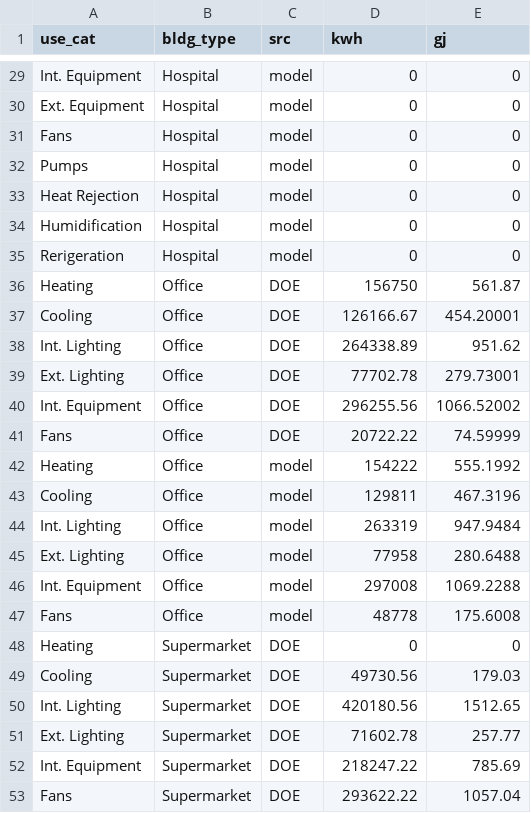
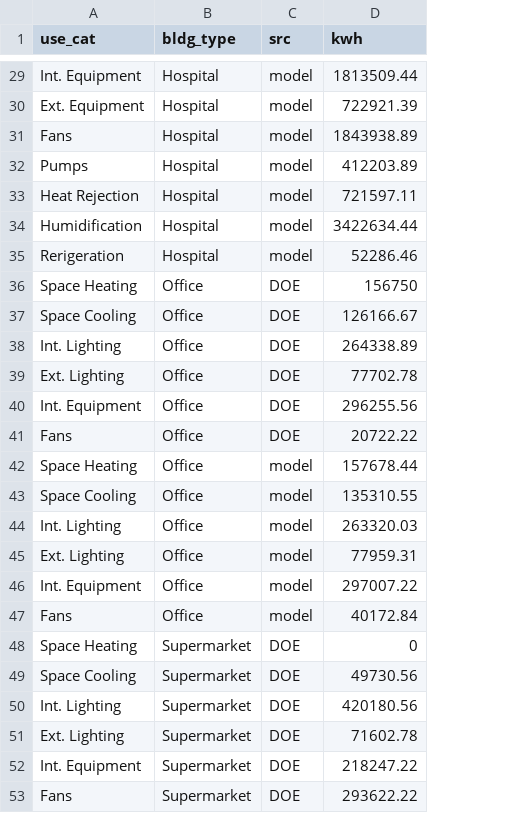
Before and after one commit to jric376/clca-batt, a CSV file: inputs/bldg_summ.csv, drawn as a sheet; only a part is shown, gaps mark what is left out; the diff covers the shown part only; the diff names each change by its address in the sheet, - before the commit and + after, or states it on an @@ line.

```diff
--- a/inputs/bldg_summ.csv
+++ b/inputs/bldg_summ.csv
-column E (gj), rows 29-53: 0 | 0 | 0 | 0 | 0 | 0 | 0 | 561.87 | 454.20001 | 951.62 | 279.73001 | 1066.52002 | 74.59999 | 555.1992 | 467.3196 | 947.9484 | 280.6488 | 1069.2288 | 175.6008 | 0 | 179.03 | 1512.65 | 257.77 | 785.69 | 1057.04
-D29 (kwh): 0
+D29 (kwh): 1813509.44
-D30 (kwh): 0
+D30 (kwh): 722921.39
-D31 (kwh): 0
+D31 (kwh): 1843938.89
-D32 (kwh): 0
+D32 (kwh): 412203.89
-D33 (kwh): 0
+D33 (kwh): 721597.11
-D34 (kwh): 0
+D34 (kwh): 3422634.44
-D35 (kwh): 0
+D35 (kwh): 52286.46
-A36 (use_cat): Heating
+A36 (use_cat): Space Heating
-A37 (use_cat): Cooling
+A37 (use_cat): Space Cooling
-A42 (use_cat): Heating
+A42 (use_cat): Space Heating
-D42 (kwh): 154222
+D42 (kwh): 157678.44
-A43 (use_cat): Cooling
+A43 (use_cat): Space Cooling
-D43 (kwh): 129811
+D43 (kwh): 135310.55
-D44 (kwh): 263319
+D44 (kwh): 263320.03
-D45 (kwh): 77958
+D45 (kwh): 77959.31
-D46 (kwh): 297008
+D46 (kwh): 297007.22
-D47 (kwh): 48778
+D47 (kwh): 40172.84
-A48 (use_cat): Heating
+A48 (use_cat): Space Heating
-A49 (use_cat): Cooling
+A49 (use_cat): Space Cooling
```
Also changed, not shown: 35 edited cells elsewhere in this file, 5 other files.
